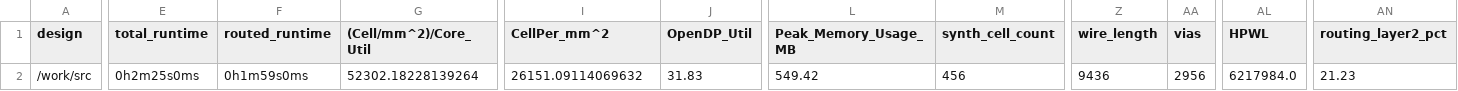
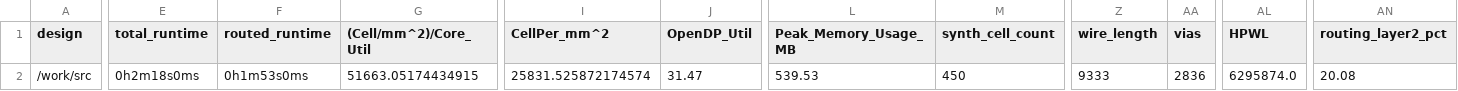
Before and after one commit to TinyTapeout/tinytapeout-04, a CSV file: projects/tt_um_mjbella_led_matrix_driver/metrics.csv, drawn as a sheet; only a part is shown, gaps mark what is left out; the diff covers the shown part only; the diff names each change by its address in the sheet, - before the commit and + after, or states it on an @@ line.

Commit message:
feat: update project tt_um_mjbella_led_matrix_driver from mjbella/tt04-led-matrix-driver
Commit: f0f9c1eeb3ecfd3dd33b7f81892d7482ea83a1c4
Workflow: https://github.com/mjbella/tt04-led-matrix-driver/actions/runs/6117911895

```diff
--- a/projects/tt_um_mjbella_led_matrix_driver/metrics.csv
+++ b/projects/tt_um_mjbella_led_matrix_driver/metrics.csv
-E2 (total_runtime): 0h2m25s0ms
+E2 (total_runtime): 0h2m18s0ms
-F2 (routed_runtime): 0h1m59s0ms
+F2 (routed_runtime): 0h1m53s0ms
-G2 ((Cell/mm^2)/Core_Util): 52302.18228139264
+G2 ((Cell/mm^2)/Core_Util): 51663.05174434915
-I2 (CellPer_mm^2): 26151.09114069632
+I2 (CellPer_mm^2): 25831.525872174574
-J2 (OpenDP_Util): 31.83
+J2 (OpenDP_Util): 31.47
-L2 (Peak_Memory_Usage_MB): 549.42
+L2 (Peak_Memory_Usage_MB): 539.53
-M2 (synth_cell_count): 456
+M2 (synth_cell_count): 450
-Z2 (wire_length): 9436
+Z2 (wire_length): 9333
-AA2 (vias): 2956
+AA2 (vias): 2836
-AL2 (HPWL): 6217984.0
+AL2 (HPWL): 6295874.0
-AN2 (routing_layer2_pct): 21.23
+AN2 (routing_layer2_pct): 20.08
```
Also changed, not shown: 22 edited cells elsewhere in this file, 6 other files.
